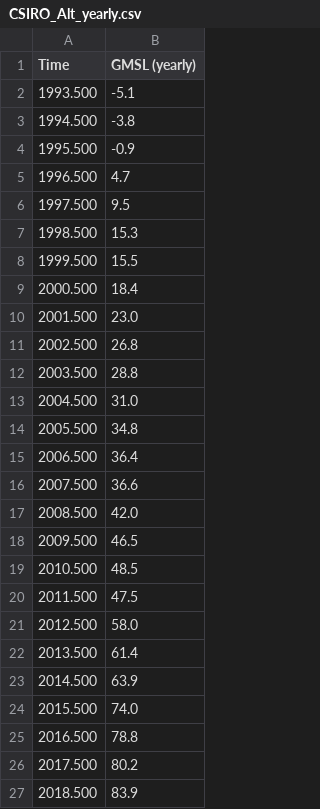
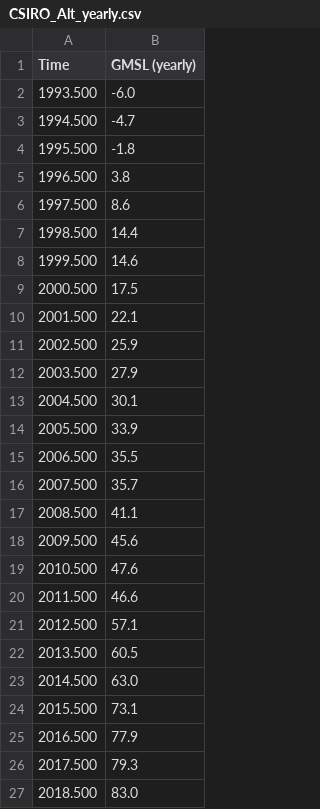
Before and after one commit to hdahle/dashboard-api, a CSV file: connectors/sealevel/CSIRO_Alt_yearly.csv, drawn as a sheet.

Commit message:
now only using CSIRO_Recons_2015, not CSIRO_Recons

```diff
--- a/connectors/sealevel/CSIRO_Alt_yearly.csv
+++ b/connectors/sealevel/CSIRO_Alt_yearly.csv
@@ -1,27 +1,27 @@
 Time,GMSL (yearly)
-1993.500,    -5.1
-1994.500,    -3.8
-1995.500,    -0.9
-1996.500,     4.7
-1997.500,     9.5
-1998.500,    15.3
-1999.500,    15.5
-2000.500,    18.4
-2001.500,    23.0
-2002.500,    26.8
-2003.500,    28.8
-2004.500,    31.0
-2005.500,    34.8
-2006.500,    36.4
-2007.500,    36.6
-2008.500,    42.0
-2009.500,    46.5
-2010.500,    48.5
-2011.500,    47.5
-2012.500,    58.0
-2013.500,    61.4
-2014.500,    63.9
-2015.500,    74.0
-2016.500,    78.8
-2017.500,    80.2
-2018.500,    83.9
+1993.500,    -6.0
+1994.500,    -4.7
+1995.500,    -1.8
+1996.500,     3.8
+1997.500,     8.6
+1998.500,    14.4
+1999.500,    14.6
+2000.500,    17.5
+2001.500,    22.1
+2002.500,    25.9
+2003.500,    27.9
+2004.500,    30.1
+2005.500,    33.9
+2006.500,    35.5
+2007.500,    35.7
+2008.500,    41.1
+2009.500,    45.6
+2010.500,    47.6
+2011.500,    46.6
+2012.500,    57.1
+2013.500,    60.5
+2014.500,    63.0
+2015.500,    73.1
+2016.500,    77.9
+2017.500,    79.3
+2018.500,    83.0
```
Also changed, not shown: 2 other files.
